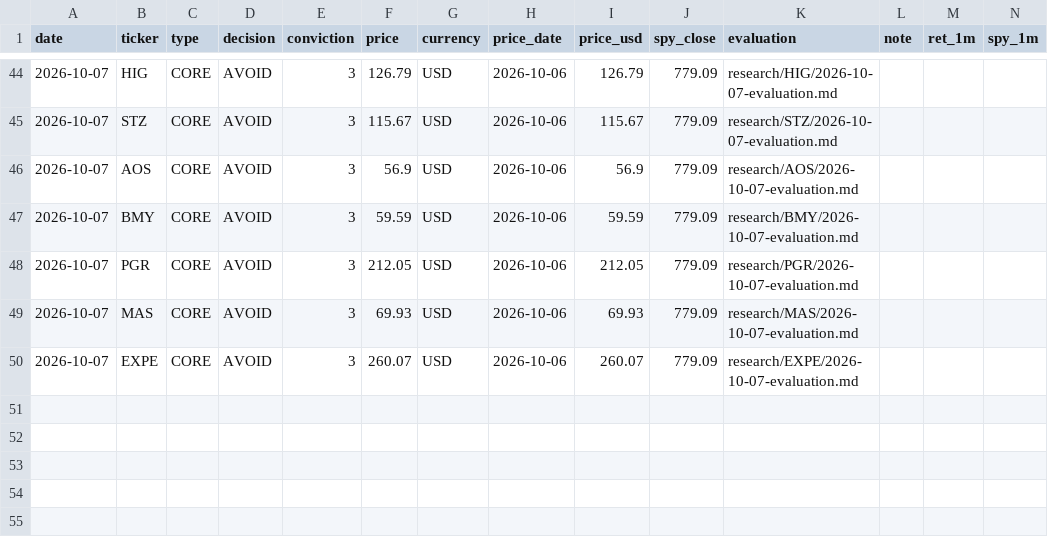
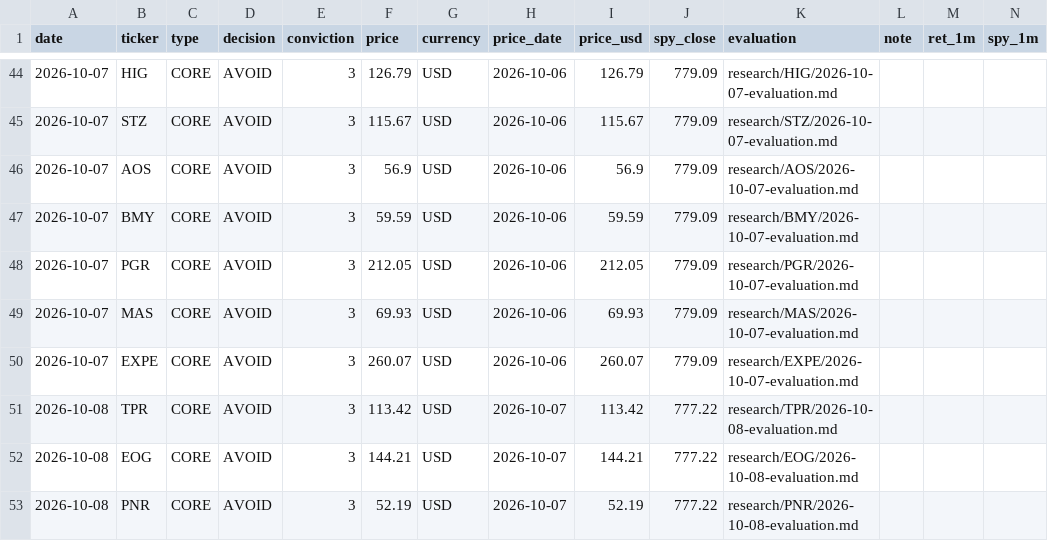
Before and after one commit to oskarajaspinall-cell/paper-portfolio, a CSV file: portfolio/decisions.csv, drawn as a sheet; only a part is shown, gaps mark what is left out; rows hold the shown columns only; the diff names each change by its address in the sheet, - before the commit and + after, or states it on an @@ line.

```diff
--- a/portfolio/decisions.csv
+++ b/portfolio/decisions.csv
+row 51: 2026-10-08 | TPR | CORE | AVOID | 3 | 113.42 | USD | 2026-10-07 | 113.42 | 777.22 | research/TPR/2026-10-08-evaluation.md
+row 52: 2026-10-08 | EOG | CORE | AVOID | 3 | 144.21 | USD | 2026-10-07 | 144.21 | 777.22 | research/EOG/2026-10-08-evaluation.md
+row 53: 2026-10-08 | PNR | CORE | AVOID | 3 | 52.19 | USD | 2026-10-07 | 52.19 | 777.22 | research/PNR/2026-10-08-evaluation.md
```
Also changed, not shown: 20 other files.
